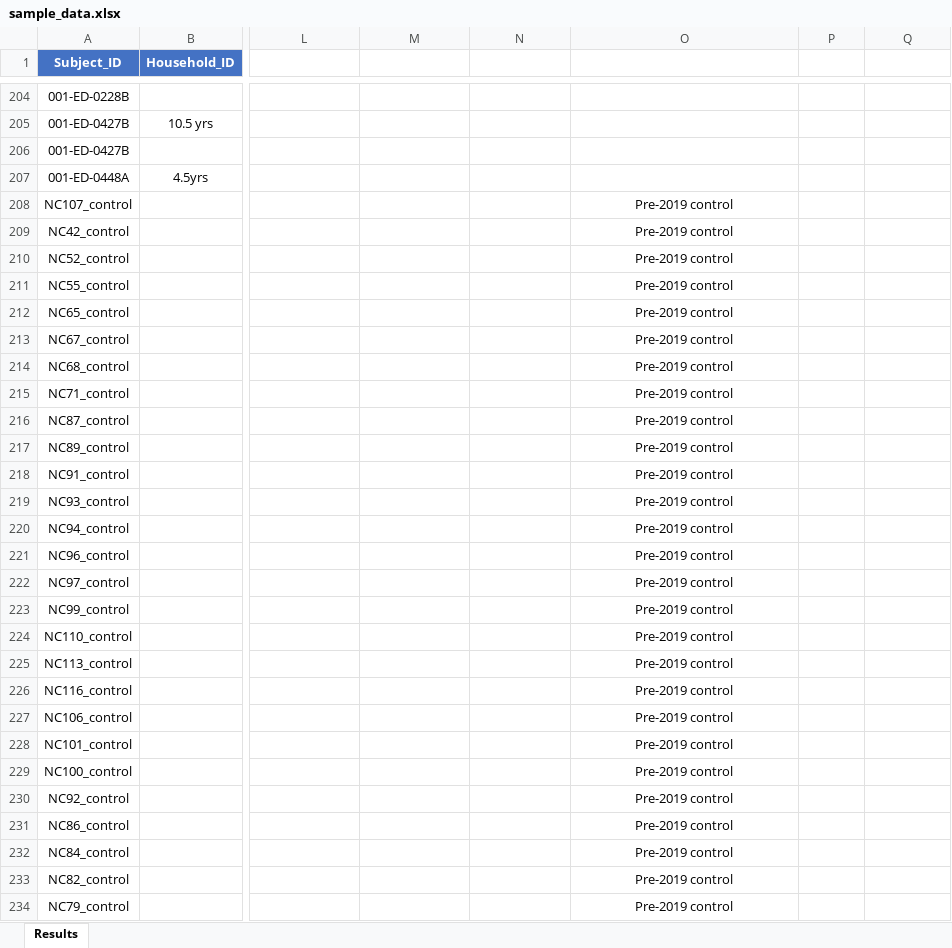
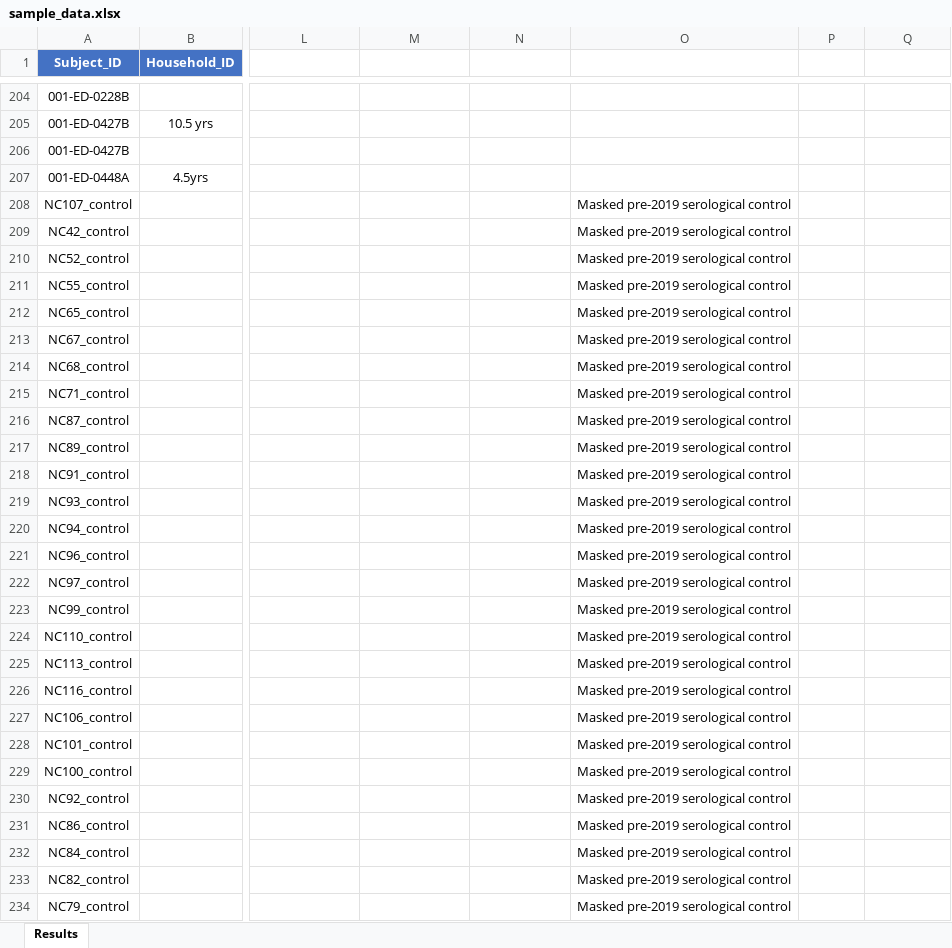
Before and after one commit to t-gin/SARS-CoV-2_in_housepets, an Excel workbook: R_files_final/sample_data.xlsx, sheet Results, drawn as a sheet; only a part is shown, gaps mark what is left out; values as stored, in another font and other column widths than the file's, no borders; conditional formats and table styles not drawn; the diff covers the shown part only; the diff names each change by its address in the sheet, - before the commit and + after, or states it on an @@ line.

```diff
--- a/R_files_final/sample_data.xlsx (sheet Results)
+++ b/R_files_final/sample_data.xlsx (sheet Results)
-O208:O234 (Control_real): Pre-2019 control
+O208:O234 (Control_real): Masked pre-2019 serological control
```
Also changed, not shown: 55 edited cells elsewhere in this sheet, 11 other files.
